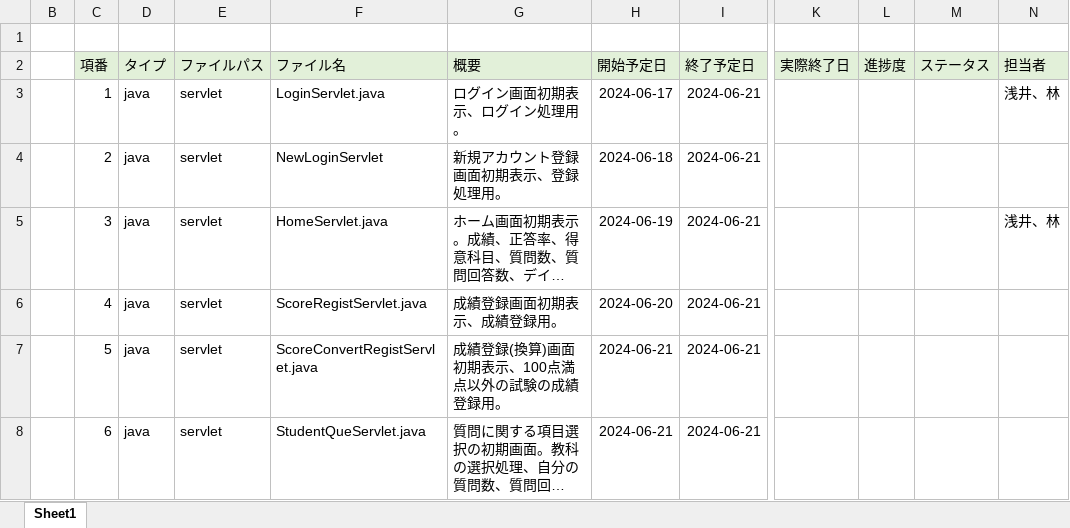
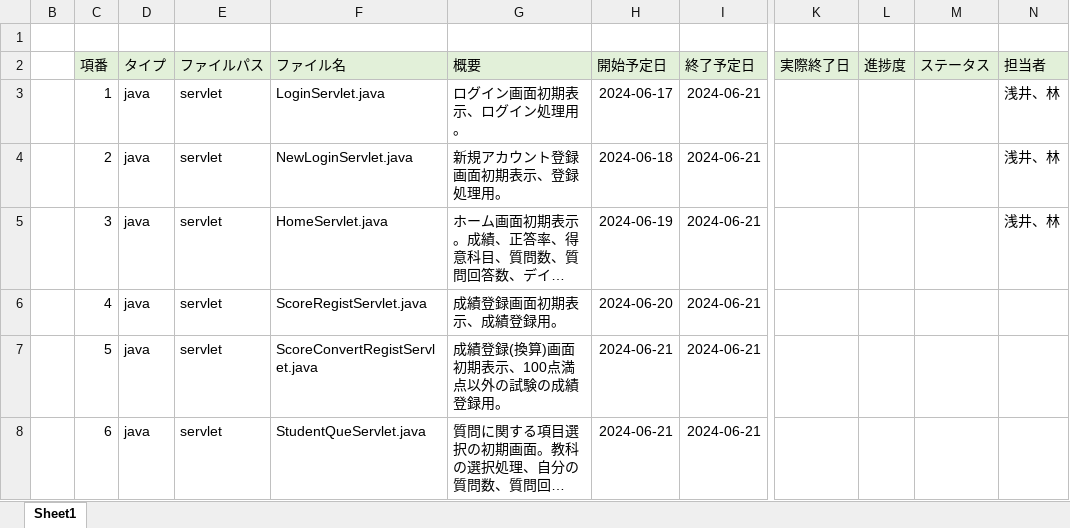
Before and after one commit to plusdojo2024/D1, an Excel workbook: doc/設計書・定義書/03_ファイル構成一覧表_Panban_0610pm_2.xlsx, sheet Sheet1, drawn as a sheet; only a part is shown, gaps mark what is left out; long unchanged cells end in …; values as stored, in another font and other column widths than the file's, no borders; the diff names each change by its address in the sheet, - before the commit and + after, or states it on an @@ line.

```diff
--- a/doc/設計書・定義書/03_ファイル構成一覧表_Panban_0610pm_2.xlsx (sheet Sheet1)
+++ b/doc/設計書・定義書/03_ファイル構成一覧表_Panban_0610pm_2.xlsx (sheet Sheet1)
-F4 (ファイル名): NewLoginServlet
+F4 (ファイル名): NewLoginServlet.java
-N4 (担当者): (empty)
+N4 (担当者): 浅井、林
```
Also changed, not shown: 3 other files.
